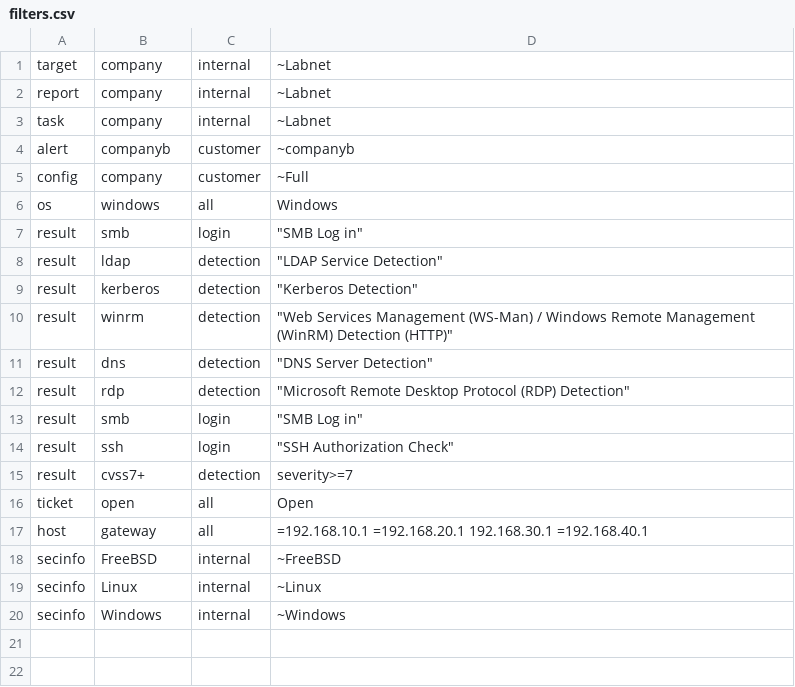
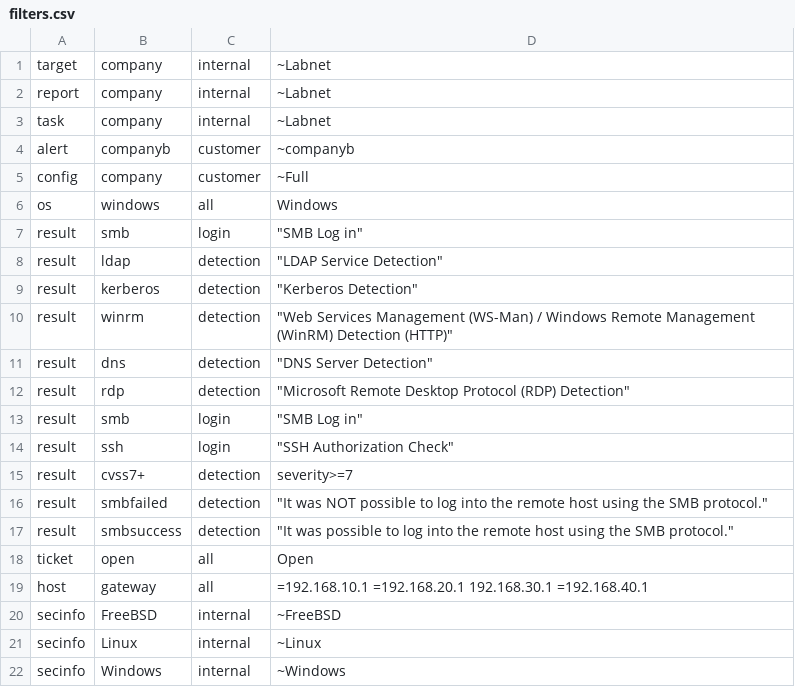
Before and after one commit to martinboller/greenbone-gmp-scripts, a CSV file: filters.csv, drawn as a sheet.

Commit message:
Filters; SMB login failed or successful.

```diff
--- a/filters.csv
+++ b/filters.csv
@@ -15,2 +15,4 @@ result,ssh,login,"""SSH Authorization Check""",
 result,cvss7+,detection,"severity>=7",
+result,smbfailed,detection,"""It was NOT possible to log into the remote host using the SMB protocol.""",
+result,smbsuccess,detection,"""It was possible to log into the remote host using the SMB protocol.""",
 ticket,open,all,"Open",
```
